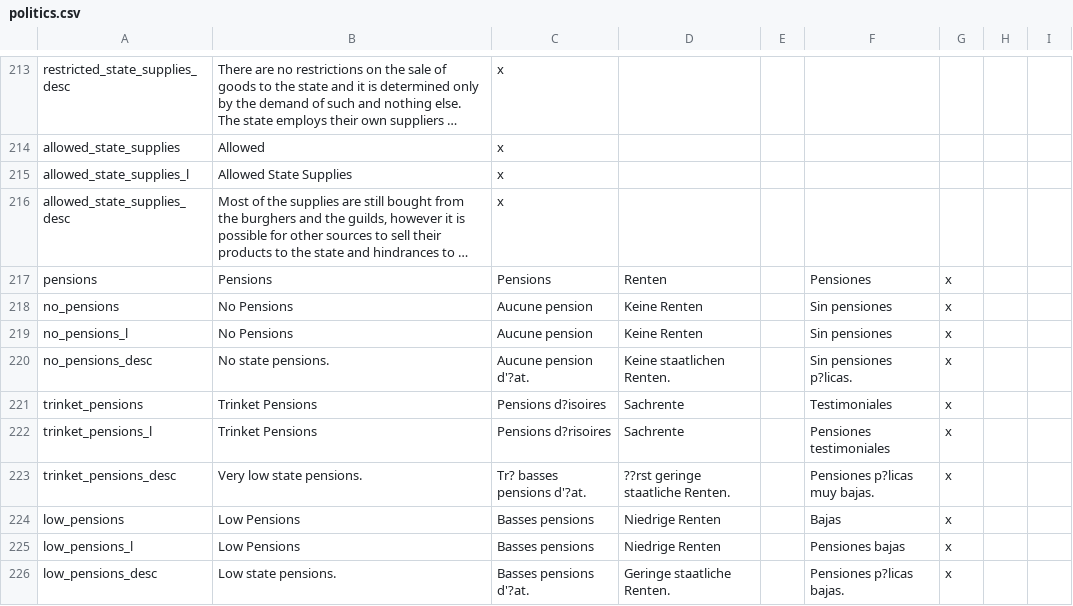
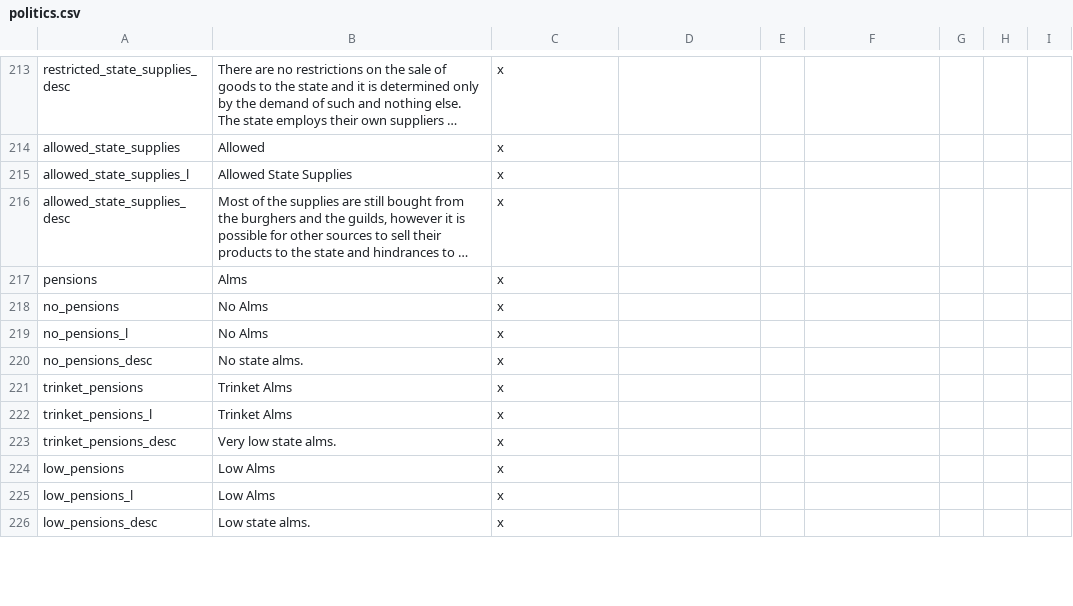
Before and after one commit to The-Third-Age/TTA-Victoria-2, a CSV file: localisation/politics.csv, drawn as a sheet; only a part is shown, gaps mark what is left out; long unchanged cells end in …; the diff covers the shown part only; the diff names each change by its address in the sheet, - before the commit and + after, or states it on an @@ line.

Commit message:
Pensions to Alms rename

```diff
--- a/localisation/politics.csv
+++ b/localisation/politics.csv
-B217: Pensions
+B217: Alms
-C217: Pensions
+C217: x
-D217: Renten
+D217: (empty)
-F217: Pensiones
+F217: (empty)
-G217:G226: x
+G217:G226: (empty)
-B218:B219: No Pensions
+B218:B219: No Alms
-C218:C219: Aucune pension
+C218:C219: x
-D218:D219: Keine Renten
+D218:D219: (empty)
-F218:F219: Sin pensiones
+F218:F219: (empty)
-B220: No state pensions.
+B220: No state alms.
-C220: Aucune pension d'?at.
+C220: x
-D220: Keine staatlichen Renten.
+D220: (empty)
-F220: Sin pensiones p?licas.
+F220: (empty)
-B221:B222: Trinket Pensions
+B221:B222: Trinket Alms
-C221: Pensions d?isoires
+C221: x
-D221:D222: Sachrente
+D221:D222: (empty)
-F221: Testimoniales
+F221: (empty)
-C222: Pensions d?risoires
+C222: x
-F222: Pensiones testimoniales
+F222: (empty)
-B223: Very low state pensions.
+B223: Very low state alms.
-C223: Tr? basses pensions d'?at.
+C223: x
-D223: ??rst geringe staatliche Renten.
+D223: (empty)
-F223: Pensiones p?licas muy bajas.
+F223: (empty)
-B224:B225: Low Pensions
+B224:B225: Low Alms
-C224:C225: Basses pensions
+C224:C225: x
-D224:D225: Niedrige Renten
+D224:D225: (empty)
-F224: Bajas
+F224: (empty)
-F225: Pensiones bajas
+F225: (empty)
-B226: Low state pensions.
+B226: Low state alms.
-C226: Basses pensions d'?at.
+C226: x
-D226: Geringe staatliche Renten.
+D226: (empty)
-F226: Pensiones p?licas bajas.
+F226: (empty)
```
Also changed, not shown: 30 edited cells elsewhere in this file.
